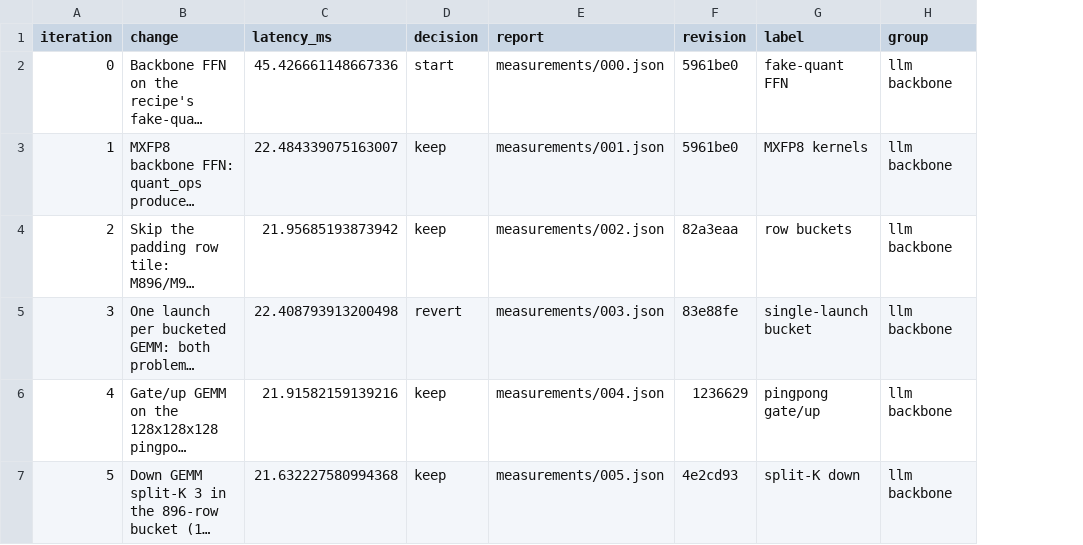
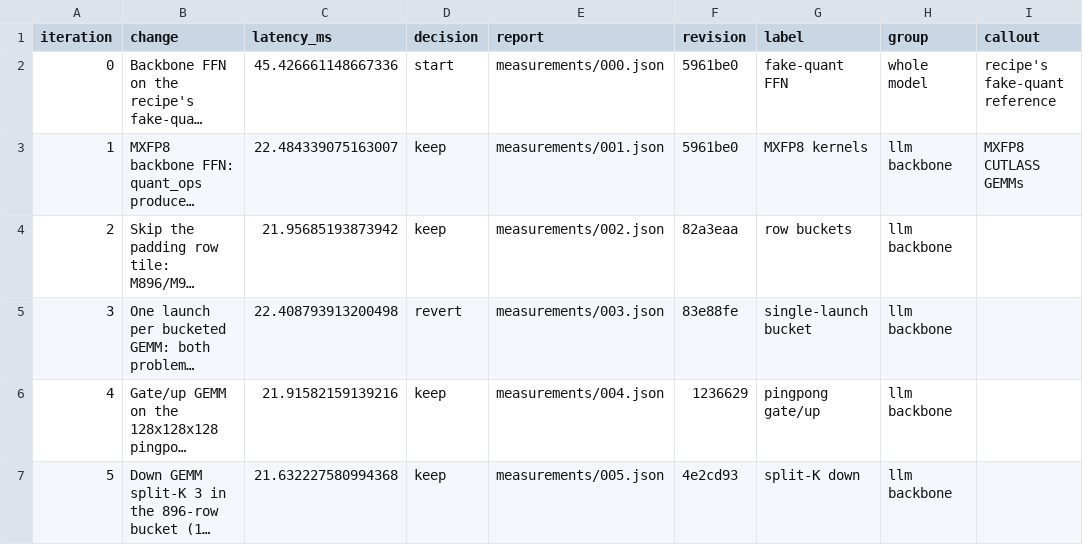
Before and after one commit to revollllt/flash-vla, a CSV file: results/pi05-rtx5090/mxfp8-llm-ffn/iterations.csv, drawn as a sheet; long unchanged cells end in …; the diff names each change by its address in the sheet, - before the commit and + after, or states it on an @@ line.

```diff
--- a/results/pi05-rtx5090/mxfp8-llm-ffn/iterations.csv
+++ b/results/pi05-rtx5090/mxfp8-llm-ffn/iterations.csv
+column I (callout), rows 2-3: recipe's fake-quant reference | MXFP8 CUTLASS GEMMs
-H2 (group): llm backbone
+H2 (group): whole model
```
Also changed, not shown: 4 other files.
